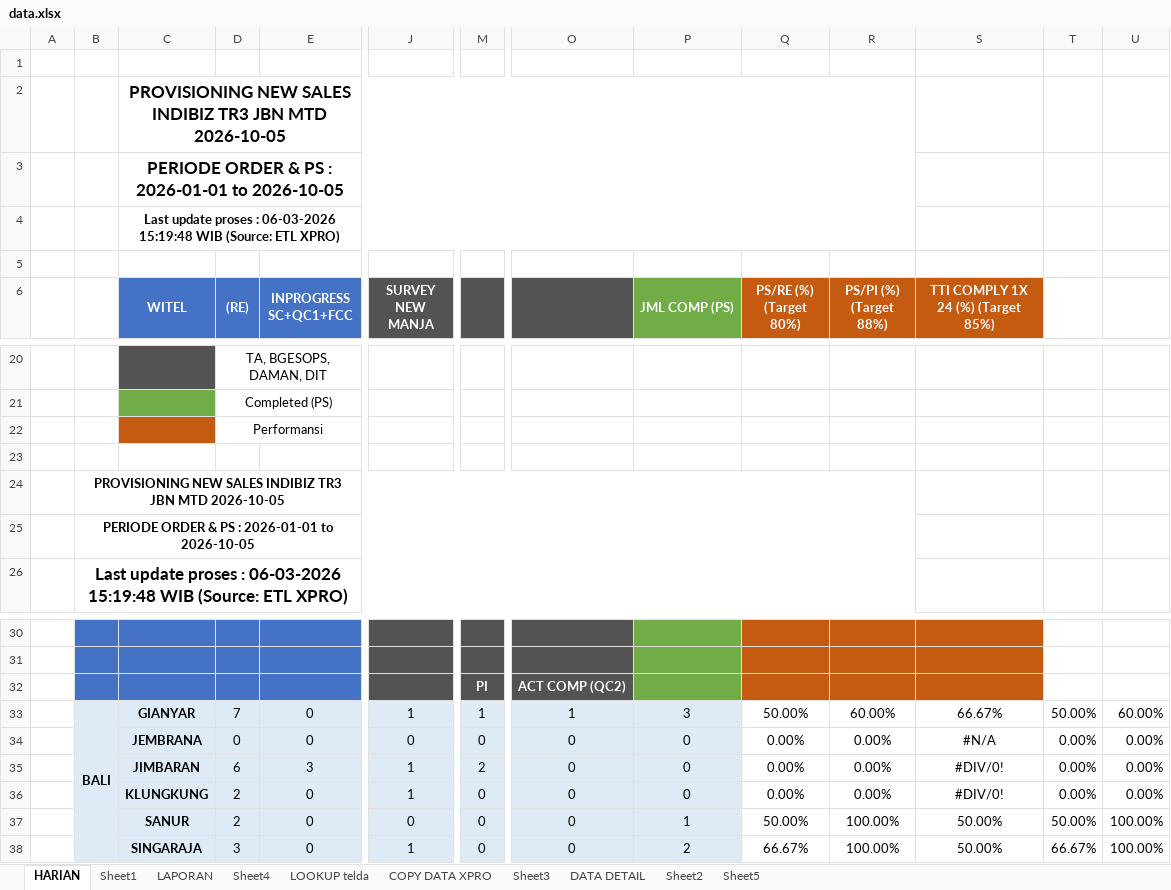
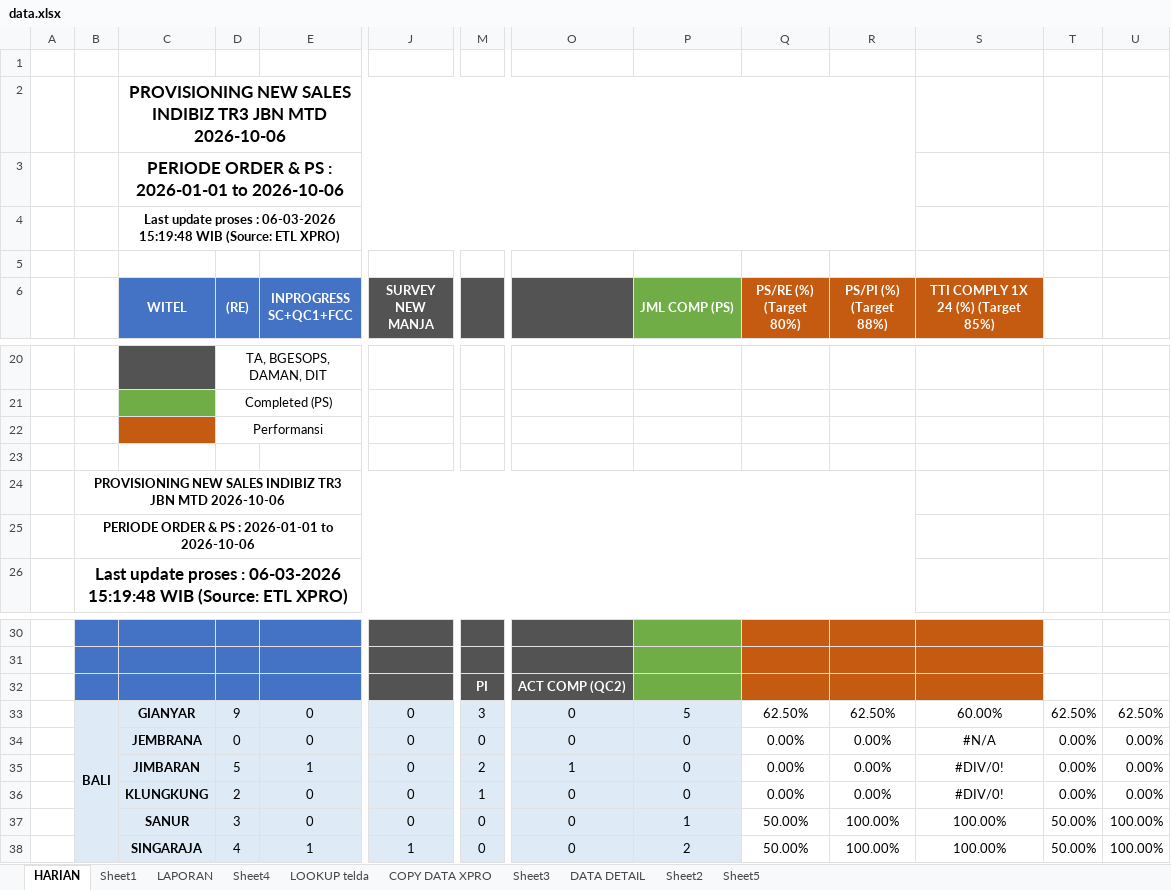
Before and after one commit to dediriant3-a11y/dashboard-ReportJBN, an Excel workbook: data.xlsx, sheet HARIAN, drawn as a sheet; only a part is shown, gaps mark what is left out; values as stored, in another font and other column widths than the file's, no borders; conditional formats not drawn; the diff covers the shown part only; the diff names each change by its address in the sheet, - before the commit and + after, or states it on an @@ line.

```diff
--- a/data.xlsx (sheet HARIAN)
+++ b/data.xlsx (sheet HARIAN)
-C2 (WITEL): …JBN MTD 2026-10-05
+C2 (WITEL): …JBN MTD 2026-10-06
-C3 (WITEL): PERIODE ORDER & PS : 2026-01-01 to 2026-10-05
+C3 (WITEL): PERIODE ORDER & PS : 2026-01-01 to 2026-10-06
-B24: …JBN MTD 2026-10-05
+B24: …JBN MTD 2026-10-06
-B25: PERIODE ORDER & PS : 2026-01-01 to 2026-10-05
+B25: PERIODE ORDER & PS : 2026-01-01 to 2026-10-06
-D33 ((RE)): 7
+D33 ((RE)): 9
-J33 (SURVEY NEW MANJA): 1
+J33 (SURVEY NEW MANJA): 0
-M33: 1
+M33: 3
-O33: 1
+O33: 0
-P33 (JML COMP (PS)): 3
+P33 (JML COMP (PS)): 5
-Q33 (PS/RE (%) (Target 80%)): 50.00%
+Q33 (PS/RE (%) (Target 80%)): 62.50%
-R33 (PS/PI (%) (Target 88%)): 60.00%
+R33 (PS/PI (%) (Target 88%)): 62.50%
-S33: 66.67%
+S33: 60.00%
-T33: 50.00%
+T33: 62.50%
-U33: 60.00%
+U33: 62.50%
-D35 ((RE)): 6
+D35 ((RE)): 5
-E35 (INPROGRESS SC+QC1+FCC): 3
+E35 (INPROGRESS SC+QC1+FCC): 1
-J35:J36 (SURVEY NEW MANJA): 1
+J35:J36 (SURVEY NEW MANJA): 0
-O35: 0
+O35: 1
-M36: 0
+M36: 1
-D37 ((RE)): 2
+D37 ((RE)): 3
-S37:S38: 50.00%
+S37:S38: 100.00%
-D38 ((RE)): 3
+D38 ((RE)): 4
-E38 (INPROGRESS SC+QC1+FCC): 0
+E38 (INPROGRESS SC+QC1+FCC): 1
-Q38 (PS/RE (%) (Target 80%)): 66.67%
+Q38 (PS/RE (%) (Target 80%)): 50.00%
-T38: 66.67%
+T38: 50.00%
```
Also changed, not shown: 1 added row, 1 removed row and 343 edited cells elsewhere in this sheet, sheet DATA DETAIL, sheet COPY DATA XPRO, sheet LAPORAN, sheet LOOKUP telda, sheet Sheet3, sheet Sheet4, 1 more sheet, charts or pictures.
